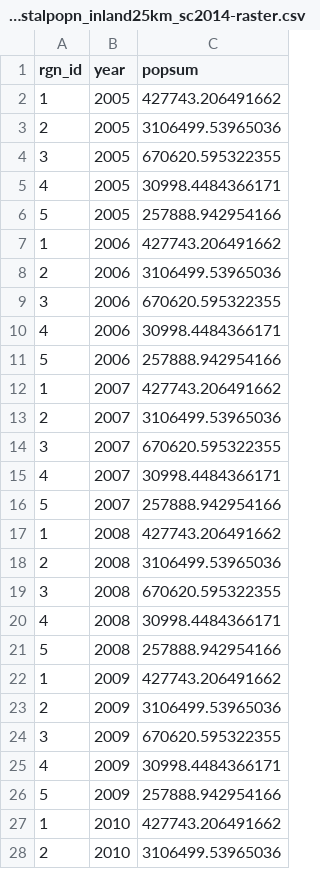
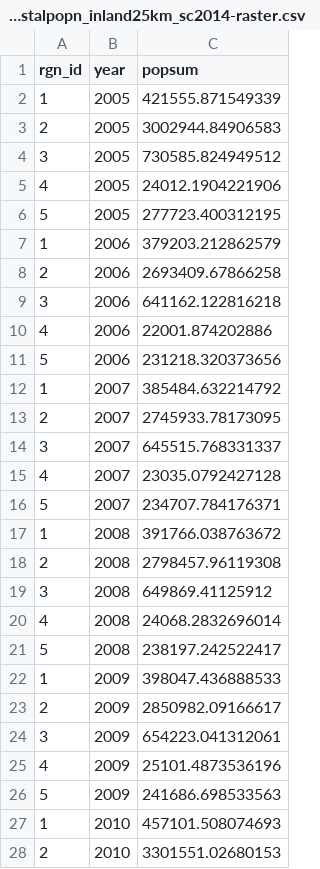
Before and after one commit to Paofeval/ecu, a CSV file: subcountry2014/layers/mar_coastalpopn_inland25km_sc2014-raster.csv, drawn as a sheet; only a part is shown; the diff covers the shown part only.

```diff
--- a/subcountry2014/layers/mar_coastalpopn_inland25km_sc2014-raster.csv
+++ b/subcountry2014/layers/mar_coastalpopn_inland25km_sc2014-raster.csv
@@ -1,28 +1,28 @@
 "rgn_id","year","popsum"
-1,2005,427743.206491662
-2,2005,3106499.53965036
-3,2005,670620.595322355
-4,2005,30998.4484366171
-5,2005,257888.942954166
-1,2006,427743.206491662
-2,2006,3106499.53965036
-3,2006,670620.595322355
-4,2006,30998.4484366171
-5,2006,257888.942954166
-1,2007,427743.206491662
-2,2007,3106499.53965036
-3,2007,670620.595322355
-4,2007,30998.4484366171
-5,2007,257888.942954166
-1,2008,427743.206491662
-2,2008,3106499.53965036
-3,2008,670620.595322355
-4,2008,30998.4484366171
-5,2008,257888.942954166
-1,2009,427743.206491662
-2,2009,3106499.53965036
-3,2009,670620.595322355
-4,2009,30998.4484366171
-5,2009,257888.942954166
-1,2010,427743.206491662
-2,2010,3106499.53965036
+1,2005,421555.871549339
+2,2005,3002944.84906583
+3,2005,730585.824949512
+4,2005,24012.1904221906
+5,2005,277723.400312195
+1,2006,379203.212862579
+2,2006,2693409.67866258
+3,2006,641162.122816218
+4,2006,22001.874202886
+5,2006,231218.320373656
+1,2007,385484.632214792
+2,2007,2745933.78173095
+3,2007,645515.768331337
+4,2007,23035.0792427128
+5,2007,234707.784176371
+1,2008,391766.038763672
+2,2008,2798457.96119308
+3,2008,649869.41125912
+4,2008,24068.2832696014
+5,2008,238197.242522417
+1,2009,398047.436888533
+2,2009,2850982.09166617
+3,2009,654223.041312061
+4,2009,25101.4873536196
+5,2009,241686.698533563
+1,2010,457101.508074693
+2,2010,3301551.02680153
```
Also changed, not shown: 28 edited cells elsewhere in this file, subcountry2014/conf/goals.csv, subcountry2014/layers-empty_swapping-global-mean.csv, 55 other files.
